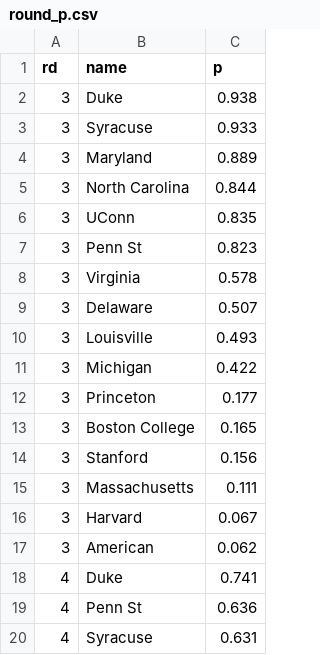
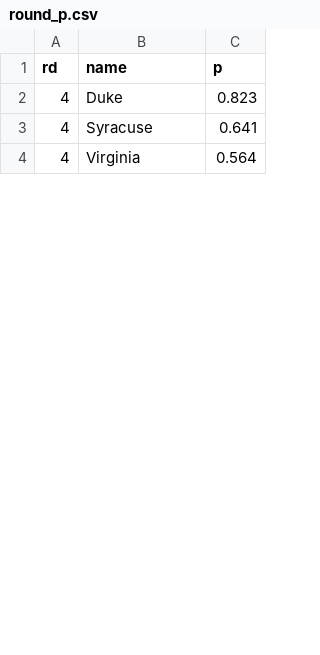
Before and after one commit to octonion/field_hockey, a CSV file: tournament/round_p.csv, drawn as a sheet; only a part is shown; the diff covers the shown part only.

Commit message:
NCAA field hockey tournament update.

```diff
--- a/tournament/round_p.csv
+++ b/tournament/round_p.csv
@@ -1,20 +1,4 @@
 rd,name,p
-3,Duke,0.938
-3,Syracuse,0.933
-3,Maryland,0.889
-3,North Carolina,0.844
-3,UConn,0.835
-3,Penn St,0.823
-3,Virginia,0.578
-3,Delaware,0.507
-3,Louisville,0.493
-3,Michigan,0.422
-3,Princeton,0.177
-3,Boston College,0.165
-3,Stanford,0.156
-3,Massachusetts,0.111
-3,Harvard,0.067
-3,American,0.062
-4,Duke,0.741
-4,Penn St,0.636
-4,Syracuse,0.631
+4,Duke,0.823
+4,Syracuse,0.641
+4,Virginia,0.564
```
Also changed, not shown: 1 added row, 25 removed rows and 25 edited cells elsewhere in this file, tournament/rounds_updated.csv, 3 other files.
